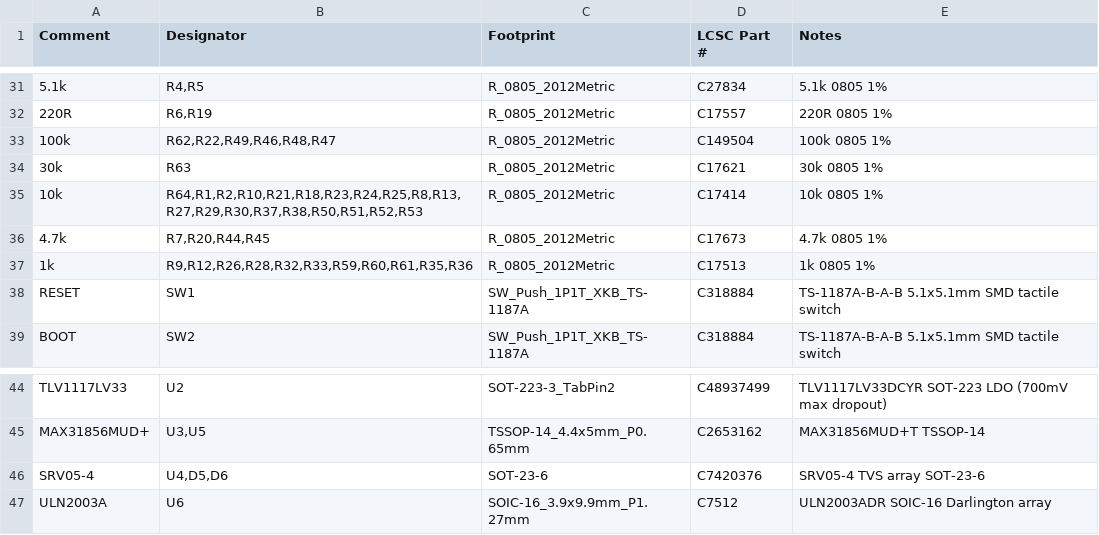
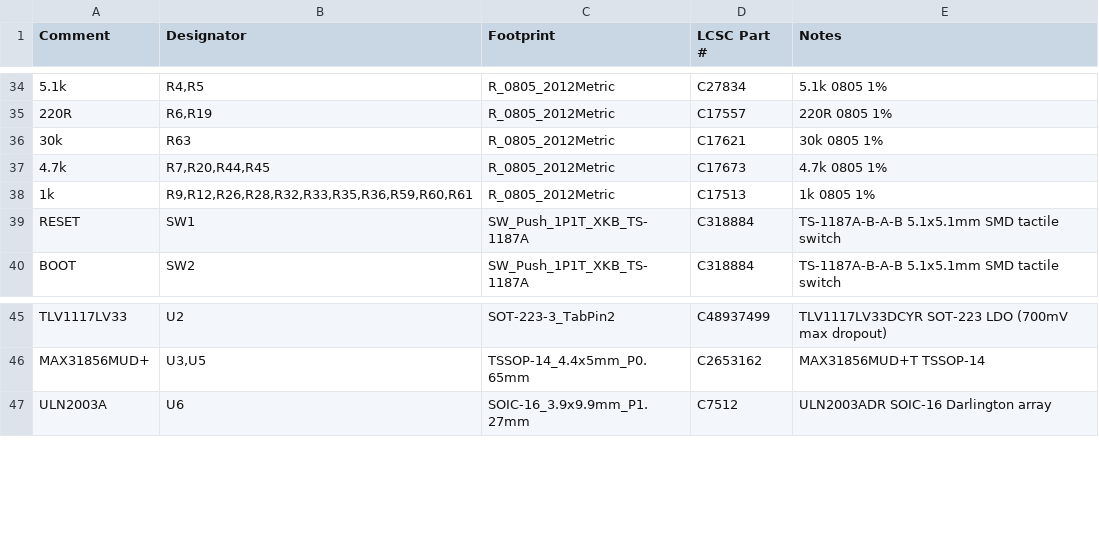
Before and after one commit to BenSeverson/bisque, a CSV file: hardware/kicad/jlcpcb/BOM.csv, drawn as a sheet; only a part is shown, gaps mark what is left out; removed rows and columns are numbered as before the commit, all else as after; the diff covers the shown part only; the diff names each change by its address in the sheet, - before the commit and + after, or states it on an @@ line.

```diff
--- a/hardware/kicad/jlcpcb/BOM.csv
+++ b/hardware/kicad/jlcpcb/BOM.csv
-row 33: 100k | R62,R22,R49,R46,R48,R47 | R_0805_2012Metric | C149504 | 100k 0805 1%
-row 35: 10k | R64,R1,R2,R10,R21,R18,R23,R24,R25,R8,R13,R27,R29,R30,R37,R38,R50,R51,R52,R53 | R_0805_2012Metric | C17414 | 10k 0805 1%
-B38 (Designator): R9,R12,R26,R28,R32,R33,R59,R60,R61,R35,R36
+B38 (Designator): R9,R12,R26,R28,R32,R33,R35,R36,R59,R60,R61
-row 46: SRV05-4 | U4,D5,D6 | SOT-23-6 | C7420376 | SRV05-4 TVS array SOT-23-6
```
Also changed, not shown: 7 added rows, 4 removed rows and 3 edited cells elsewhere in this file, hardware/kicad/jlcpcb/CPL.csv, 26 other files.
